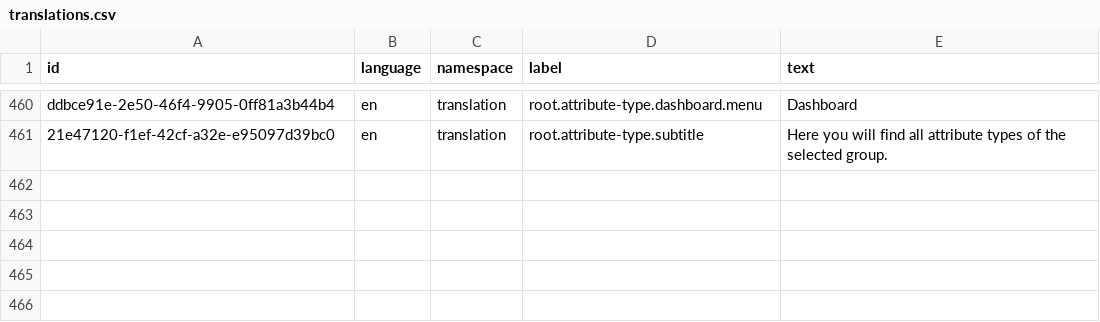
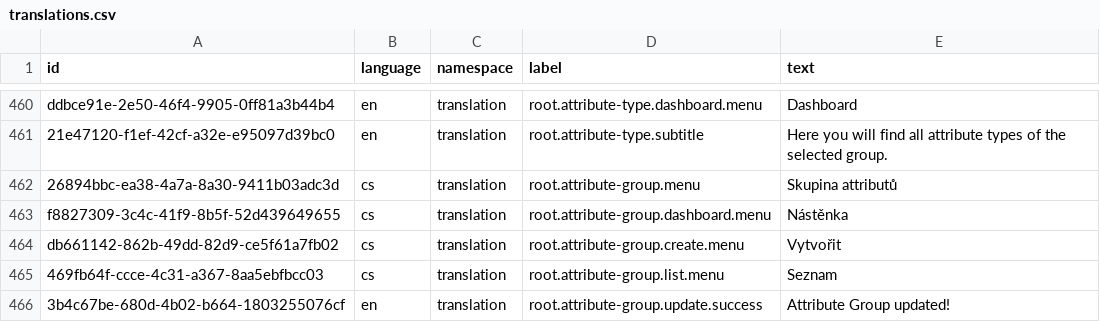
Before and after one commit to marek-hanzal/DeRivean, a CSV file: src/main/resources/upgrade/u2020_11_13/translations.csv, drawn as a sheet; only a part is shown, gaps mark what is left out; the diff names each change by its address in the sheet, - before the commit and + after, or states it on an @@ line.

Commit message:
Server: Changed uniqness of attribute type

```diff
--- a/src/main/resources/upgrade/u2020_11_13/translations.csv
+++ b/src/main/resources/upgrade/u2020_11_13/translations.csv
+row 462: 26894bbc-ea38-4a7a-8a30-9411b03adc3d | cs | translation | root.attribute-group.menu | Skupina attributů
+row 463: f8827309-3c4c-41f9-8b5f-52d439649655 | cs | translation | root.attribute-group.dashboard.menu | Nástěnka
+row 464: db661142-862b-49dd-82d9-ce5f61a7fb02 | cs | translation | root.attribute-group.create.menu | Vytvořit
+row 465: 469fb64f-ccce-4c31-a367-8aa5ebfbcc03 | cs | translation | root.attribute-group.list.menu | Seznam
+row 466: 3b4c67be-680d-4b02-b664-1803255076cf | en | translation | root.attribute-group.update.success | Attribute Group updated!
```
Also changed, not shown: 6 other files.
